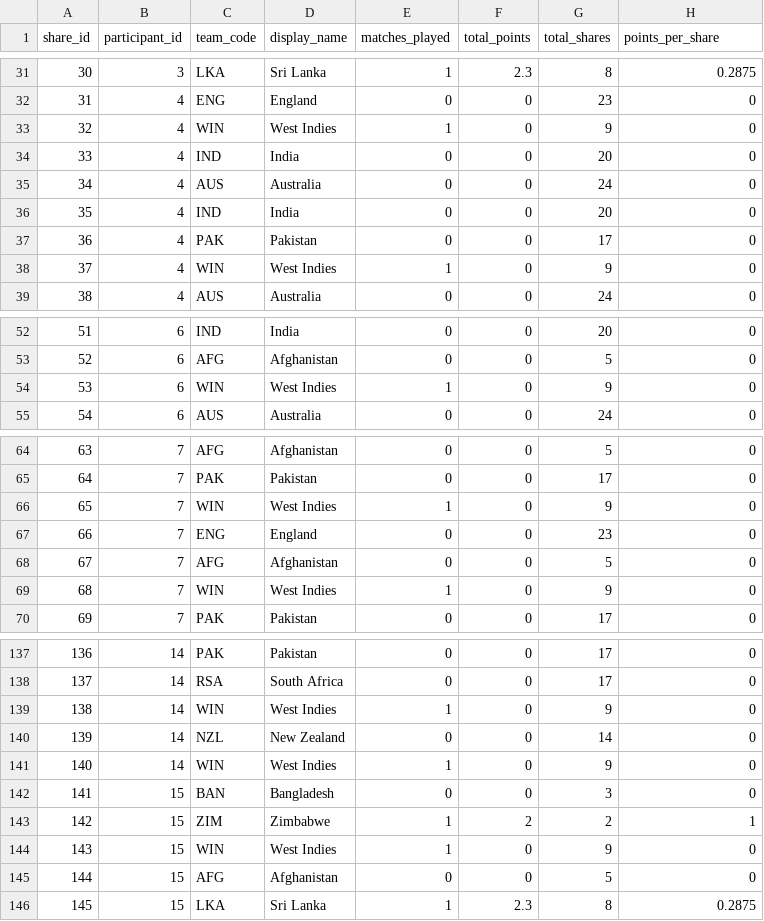
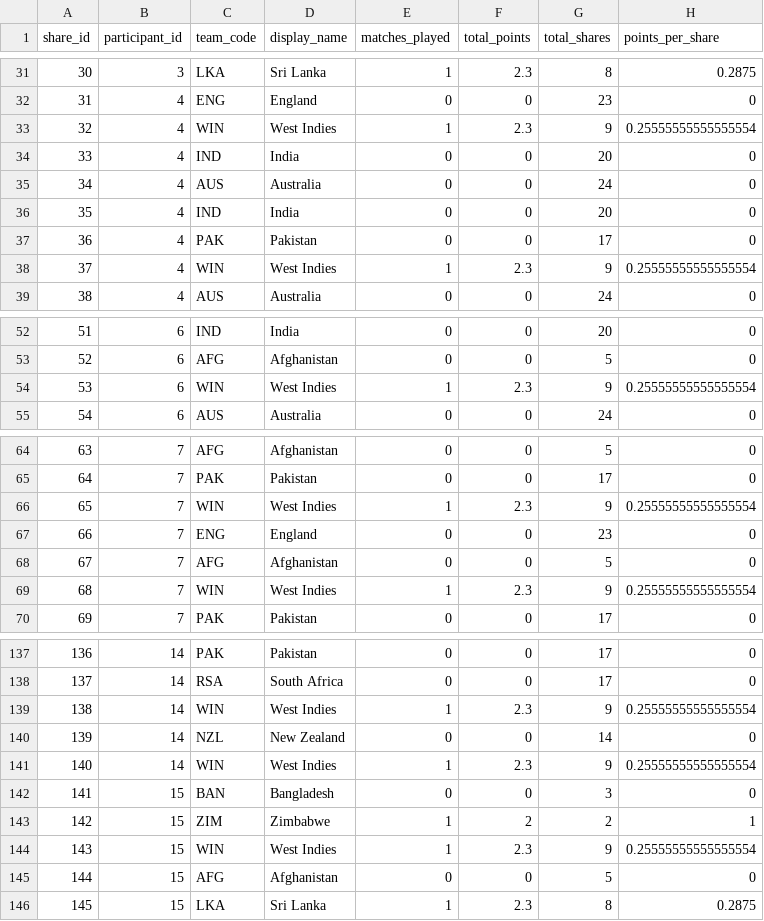
Before and after one commit to ADBond/cricket-competition, a CSV file: competitions/mens_t20_world_cup_2022/data/generated/participant-scores-by-share.csv, drawn as a sheet; only a part is shown, gaps mark what is left out; the diff covers the shown part only.

Commit message:
Auto-generate outputs (from 102140d - 19-10-2022 12:16)

```diff
--- a/competitions/mens_t20_world_cup_2022/data/generated/participant-scores-by-share.csv
+++ b/competitions/mens_t20_world_cup_2022/data/generated/participant-scores-by-share.csv
@@ -32,3 +32,3 @@ share_id,participant_id,team_code,display_name,matches_played,total_points,total
 31,4,ENG,England,0,0,23,0
-32,4,WIN,West Indies,1,0,9,0
+32,4,WIN,West Indies,1,2.3,9,0.25555555555555554
 33,4,IND,India,0,0,20,0
@@ -37,3 +37,3 @@ share_id,participant_id,team_code,display_name,matches_played,total_points,total
 36,4,PAK,Pakistan,0,0,17,0
-37,4,WIN,West Indies,1,0,9,0
+37,4,WIN,West Indies,1,2.3,9,0.25555555555555554
 38,4,AUS,Australia,0,0,24,0
@@ -53,3 +53,3 @@ share_id,participant_id,team_code,display_name,matches_played,total_points,total
 52,6,AFG,Afghanistan,0,0,5,0
-53,6,WIN,West Indies,1,0,9,0
+53,6,WIN,West Indies,1,2.3,9,0.25555555555555554
 54,6,AUS,Australia,0,0,24,0
@@ -65,6 +65,6 @@ share_id,participant_id,team_code,display_name,matches_played,total_points,total
 64,7,PAK,Pakistan,0,0,17,0
-65,7,WIN,West Indies,1,0,9,0
+65,7,WIN,West Indies,1,2.3,9,0.25555555555555554
 66,7,ENG,England,0,0,23,0
 67,7,AFG,Afghanistan,0,0,5,0
-68,7,WIN,West Indies,1,0,9,0
+68,7,WIN,West Indies,1,2.3,9,0.25555555555555554
 69,7,PAK,Pakistan,0,0,17,0
@@ -138,8 +138,8 @@ share_id,participant_id,team_code,display_name,matches_played,total_points,total
 137,14,RSA,South Africa,0,0,17,0
-138,14,WIN,West Indies,1,0,9,0
+138,14,WIN,West Indies,1,2.3,9,0.25555555555555554
 139,14,NZL,New Zealand,0,0,14,0
-140,14,WIN,West Indies,1,0,9,0
+140,14,WIN,West Indies,1,2.3,9,0.25555555555555554
 141,15,BAN,Bangladesh,0,0,3,0
 142,15,ZIM,Zimbabwe,1,2,2,1
-143,15,WIN,West Indies,1,0,9,0
+143,15,WIN,West Indies,1,2.3,9,0.25555555555555554
 144,15,AFG,Afghanistan,0,0,5,0
```
Also changed, not shown: 2 edited cells elsewhere in this file, competitions/mens_t20_world_cup_2022/data/generated/group-tables.csv, competitions/mens_t20_world_cup_2022/data/generated/participant-scores.csv, 2 other files.
